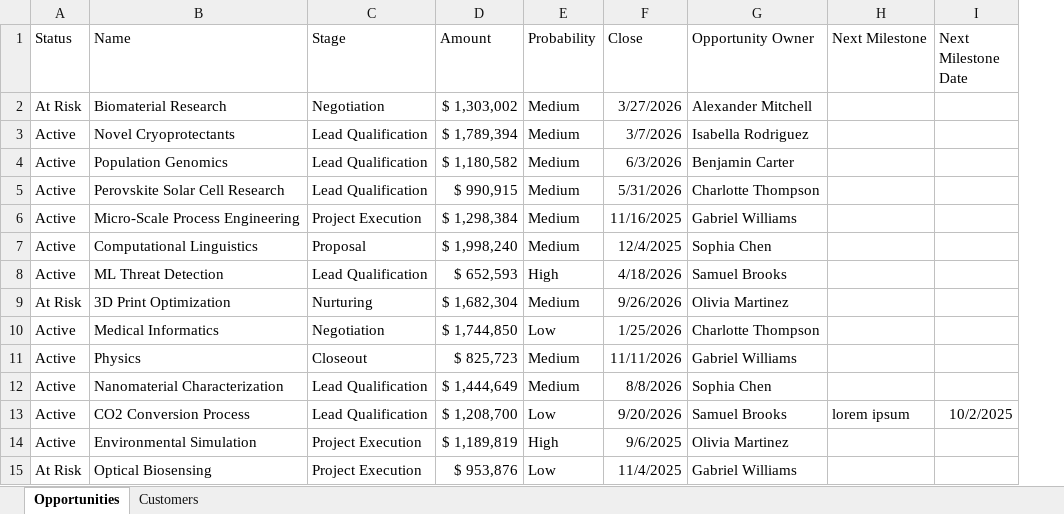
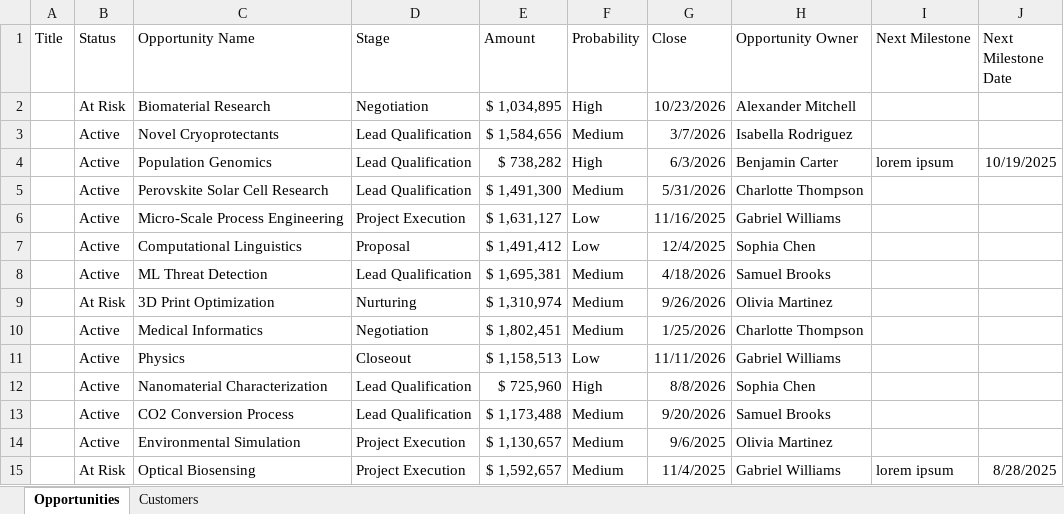
Before and after one commit to pgaljan/funneler, an Excel workbook: templates/template.xlsx, sheet Opportunities, drawn as a sheet; only a part is shown; values as stored, in another font and other column widths than the file's, no borders; table styles not drawn; addresses are those after the commit; the diff covers the shown part only; the diff names each change by its address in the sheet, - before the commit and + after, or states it on an @@ line.

```diff
--- a/templates/template.xlsx (sheet Opportunities)
+++ b/templates/template.xlsx (sheet Opportunities)
+column A (Title), empty
-C1: Name
+C1: Opportunity Name
-E2 (Amount): $ 1,303,002
+E2 (Amount): $ 1,034,895
-F2 (Probability): Medium
+F2 (Probability): High
-G2 (Close): 3/27/2026
+G2 (Close): 10/23/2026
-E3 (Amount): $ 1,789,394
+E3 (Amount): $ 1,584,656
-E4 (Amount): $ 1,180,582
+E4 (Amount): $ 738,282
-F4 (Probability): Medium
+F4 (Probability): High
-I4 (Next Milestone): (empty)
+I4 (Next Milestone): lorem ipsum
-J4 (Next Milestone Date): (empty)
+J4 (Next Milestone Date): 10/19/2025
-E5 (Amount): $ 990,915
+E5 (Amount): $ 1,491,300
-E6 (Amount): $ 1,298,384
+E6 (Amount): $ 1,631,127
-F6:F7 (Probability): Medium
+F6:F7 (Probability): Low
-E7 (Amount): $ 1,998,240
+E7 (Amount): $ 1,491,412
-E8 (Amount): $ 652,593
+E8 (Amount): $ 1,695,381
-F8 (Probability): High
+F8 (Probability): Medium
-E9 (Amount): $ 1,682,304
+E9 (Amount): $ 1,310,974
-E10 (Amount): $ 1,744,850
+E10 (Amount): $ 1,802,451
-F10 (Probability): Low
+F10 (Probability): Medium
-E11 (Amount): $ 825,723
+E11 (Amount): $ 1,158,513
-F11 (Probability): Medium
+F11 (Probability): Low
-E12 (Amount): $ 1,444,649
+E12 (Amount): $ 725,960
-F12 (Probability): Medium
+F12 (Probability): High
-E13 (Amount): $ 1,208,700
+E13 (Amount): $ 1,173,488
-F13 (Probability): Low
+F13 (Probability): Medium
-I13 (Next Milestone): lorem ipsum
+I13 (Next Milestone): (empty)
-J13 (Next Milestone Date): 10/2/2025
+J13 (Next Milestone Date): (empty)
-E14 (Amount): $ 1,189,819
+E14 (Amount): $ 1,130,657
-F14 (Probability): High
+F14 (Probability): Medium
-E15 (Amount): $ 953,876
+E15 (Amount): $ 1,592,657
-F15 (Probability): Low
+F15 (Probability): Medium
-I15 (Next Milestone): (empty)
+I15 (Next Milestone): lorem ipsum
-J15 (Next Milestone Date): (empty)
+J15 (Next Milestone Date): 8/28/2025
```
Also changed, not shown: 45 edited cells elsewhere in this sheet, sheet Customers, Sales Funnel SharePoint.xlsx, 13 other files.
